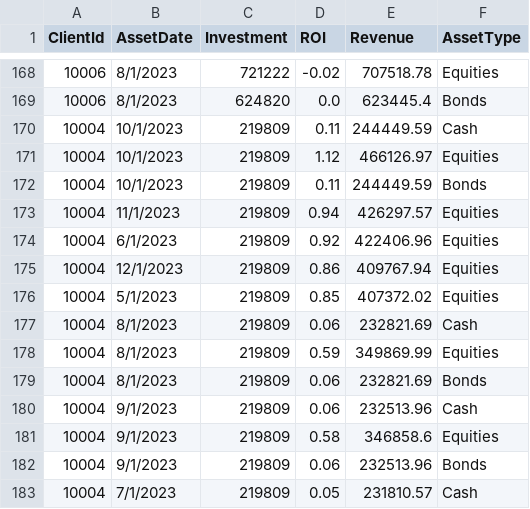
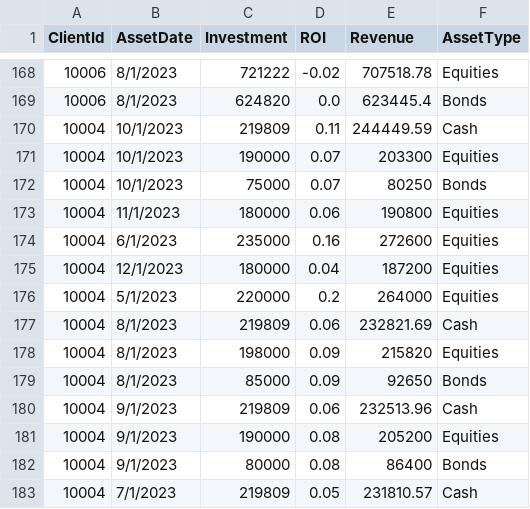
Before and after one commit to microsoft/Build-your-own-copilot-Solution-Accelerator, a CSV file: ClientAdvisor/Deployment/scripts/fabric_scripts/data/clientdata/Assets.csv, drawn as a sheet; only a part is shown, gaps mark what is left out; the diff covers the shown part only.

Commit message:
Update Assets.csv

```diff
--- a/ClientAdvisor/Deployment/scripts/fabric_scripts/data/clientdata/Assets.csv
+++ b/ClientAdvisor/Deployment/scripts/fabric_scripts/data/clientdata/Assets.csv
@@ -170,14 +170,14 @@ ClientId,AssetDate,Investment,ROI,Revenue,AssetType
 10004,10/1/2023,219809,0.11,244449.59,Cash
-10004,10/1/2023,219809,1.12,466126.97,Equities
-10004,10/1/2023,219809,0.11,244449.59,Bonds
-10004,11/1/2023,219809,0.94,426297.57,Equities
-10004,6/1/2023,219809,0.92,422406.96,Equities
-10004,12/1/2023,219809,0.86,409767.94,Equities
-10004,5/1/2023,219809,0.85,407372.02,Equities
+10004,10/1/2023,190000,0.07,203300,Equities
+10004,10/1/2023,75000,0.07,80250,Bonds
+10004,11/1/2023,180000,0.06,190800,Equities
+10004,6/1/2023,235000,0.16,272600,Equities
+10004,12/1/2023,180000,0.04,187200,Equities
+10004,5/1/2023,220000,0.2,264000,Equities
 10004,8/1/2023,219809,0.06,232821.69,Cash
-10004,8/1/2023,219809,0.59,349869.99,Equities
-10004,8/1/2023,219809,0.06,232821.69,Bonds
+10004,8/1/2023,198000,0.09,215820,Equities
+10004,8/1/2023,85000,0.09,92650,Bonds
 10004,9/1/2023,219809,0.06,232513.96,Cash
-10004,9/1/2023,219809,0.58,346858.6,Equities
-10004,9/1/2023,219809,0.06,232513.96,Bonds
+10004,9/1/2023,190000,0.08,205200,Equities
+10004,9/1/2023,80000,0.08,86400,Bonds
 10004,7/1/2023,219809,0.05,231810.57,Cash
```
Also changed, not shown: 18 edited cells elsewhere in this file.
